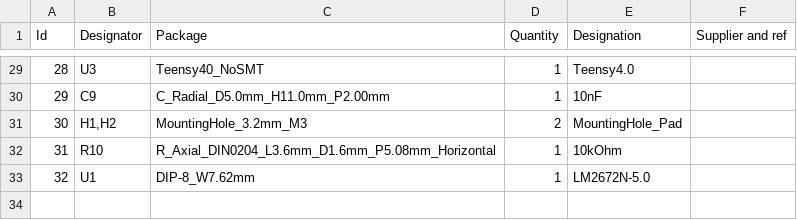
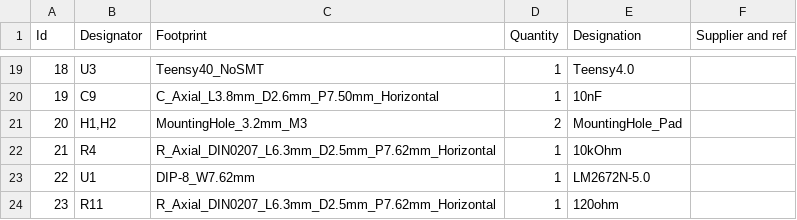
Before and after one commit to sgmiller/tj-cluster, a CSV file: pcb/XTJ-IC-Arbiter.csv, drawn as a sheet; only a part is shown, gaps mark what is left out; addresses are those after the commit; the diff covers the shown part only; the diff names each change by its address in the sheet, - before the commit and + after, or states it on an @@ line.

```diff
--- a/pcb/XTJ-IC-Arbiter.csv
+++ b/pcb/XTJ-IC-Arbiter.csv
-C1: Package
+C1: Footprint
@@ column A (Id) renumbered between rows 2 and 23 @@
-C20 (Footprint): C_Radial_D5.0mm_H11.0mm_P2.00mm
+C20 (Footprint): C_Axial_L3.8mm_D2.6mm_P7.50mm_Horizontal
-B22 (Designator): R10
+B22 (Designator): R4
-C22 (Footprint): R_Axial_DIN0204_L3.6mm_D1.6mm_P5.08mm_Horizontal
+C22 (Footprint): R_Axial_DIN0207_L6.3mm_D2.5mm_P7.62mm_Horizontal
+row 24: 23 | R11 | R_Axial_DIN0207_L6.3mm_D2.5mm_P7.62mm_Horizontal | 1 | 120ohm
```
Also changed, not shown: 4 added rows, 14 removed rows, 1 moved row and 6 edited cells elsewhere in this file, 4 other files.
